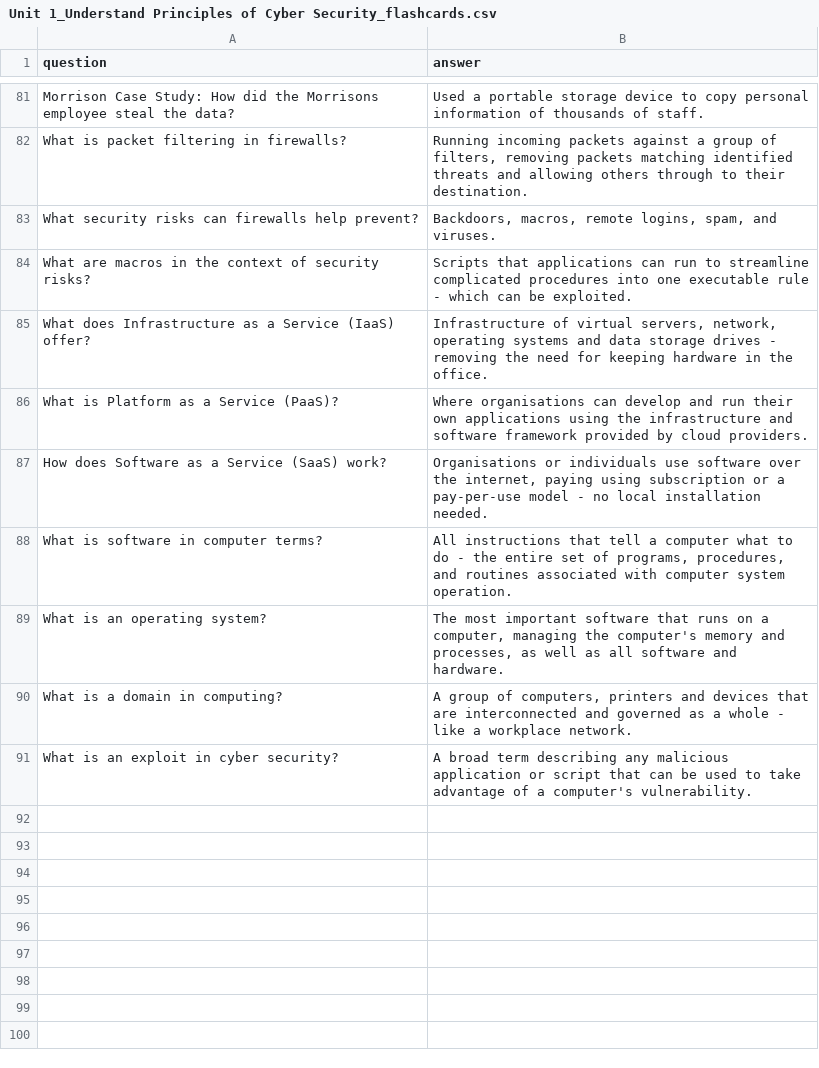
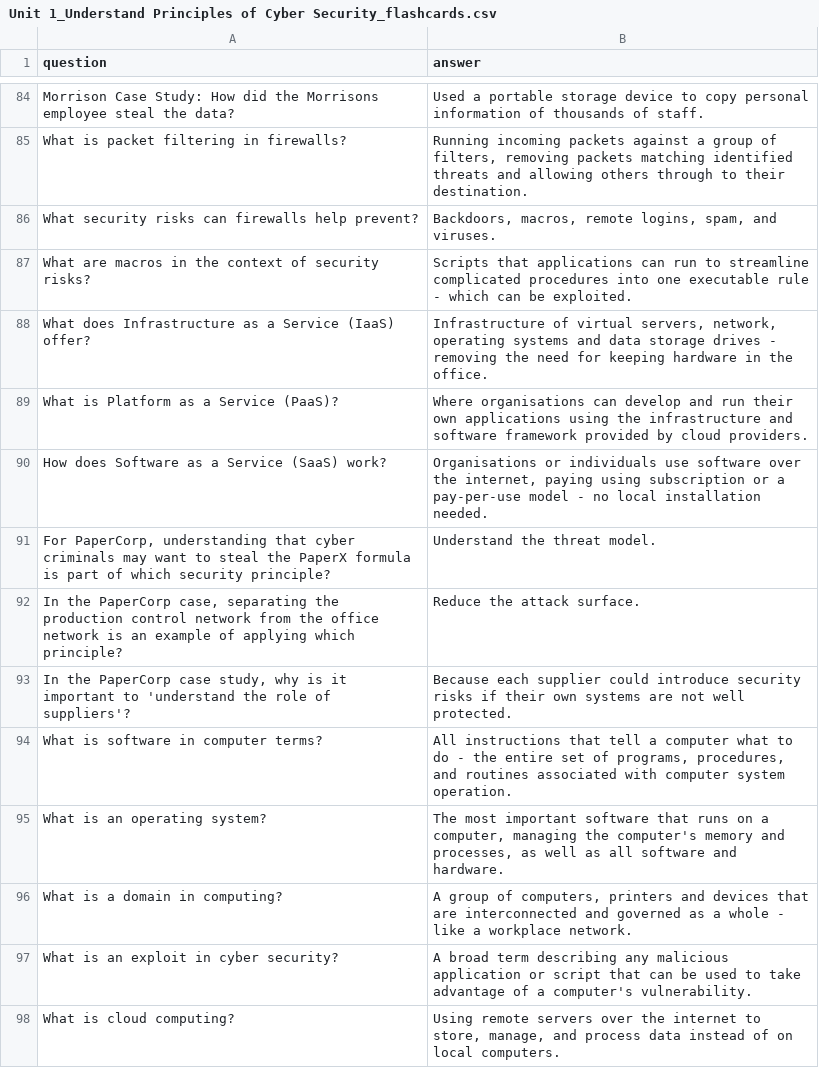
Before and after one commit to PatrycjaOosthuizen/NCFE-L3-cybersecurity, a CSV file: cybersecurity/Unit 1_Understand Principles of Cyber Security_flashcards.csv, drawn as a sheet; only a part is shown, gaps mark what is left out; the diff covers the shown part only.

Commit message:
Add Unit1 flashcards questions and answers

```diff
--- a/cybersecurity/Unit 1_Understand Principles of Cyber Security_flashcards.csv
+++ b/cybersecurity/Unit 1_Understand Principles of Cyber Security_flashcards.csv
@@ -87,2 +90,5 @@ What is Platform as a Service (PaaS)?,Where organisations can develop and run th
 How does Software as a Service (SaaS) work?,"Organisations or individuals use software over the internet, paying using subscription or a pay-per-use model - no local installation needed."
+"For PaperCorp, understanding that cyber criminals may want to steal the PaperX formula is part of which security principle?",Understand the threat model.
+"In the PaperCorp case, separating the production control network from the office network is an example of applying which principle?",Reduce the attack surface.
+"In the PaperCorp case study, why is it important to 'understand the role of suppliers'?",Because each supplier could introduce security risks if their own systems are not well protected.
 What is software in computer terms?,"All instructions that tell a computer what to do - the entire set of programs, procedures, and routines associated with computer system operation."
@@ -91 +97,2 @@ What is a domain in computing?,"A group of computers, printers and devices that
 What is an exploit in cyber security?,A broad term describing any malicious application or script that can be used to take advantage of a computer's vulnerability.
+What is cloud computing?,"Using remote servers over the internet to store, manage, and process data instead of on local computers."
```
Also changed, not shown: 10 added rows and 1 edited cell elsewhere in this file, 4 other files.
